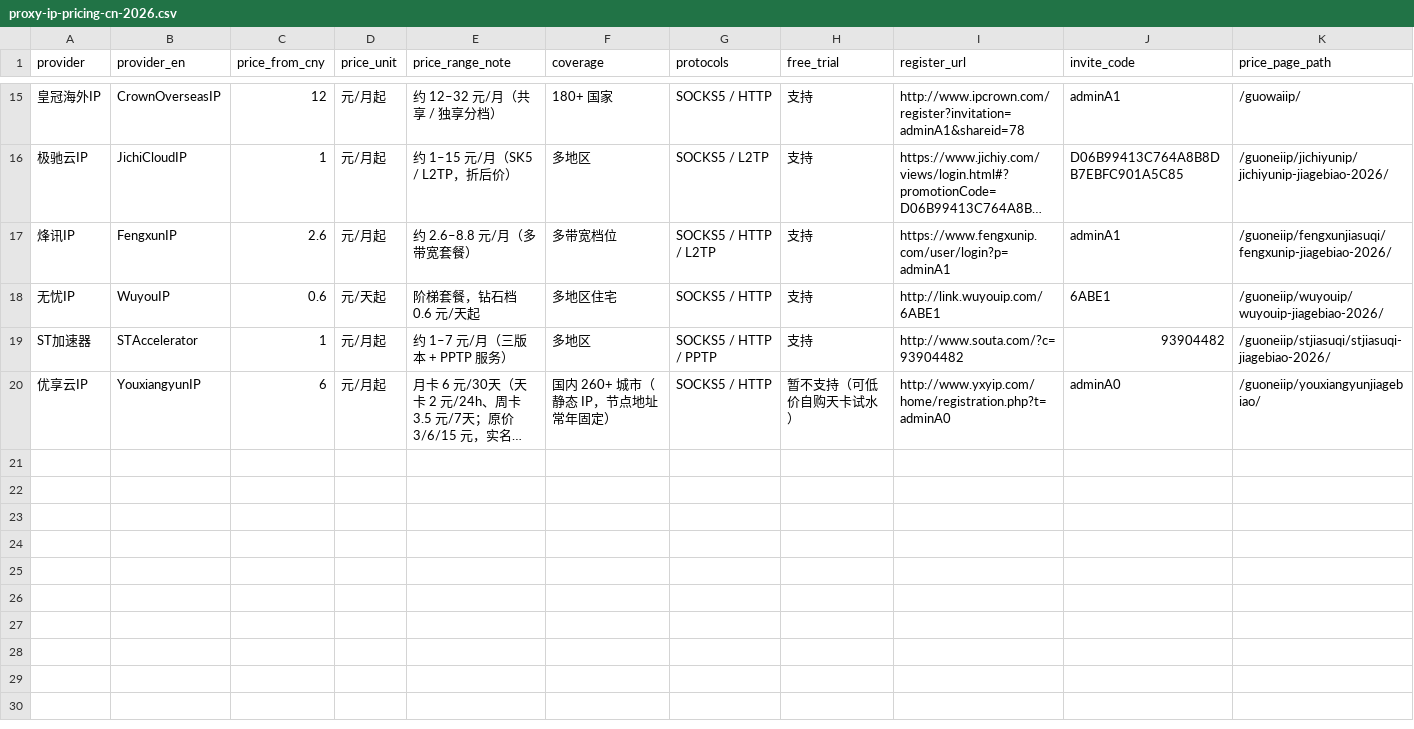
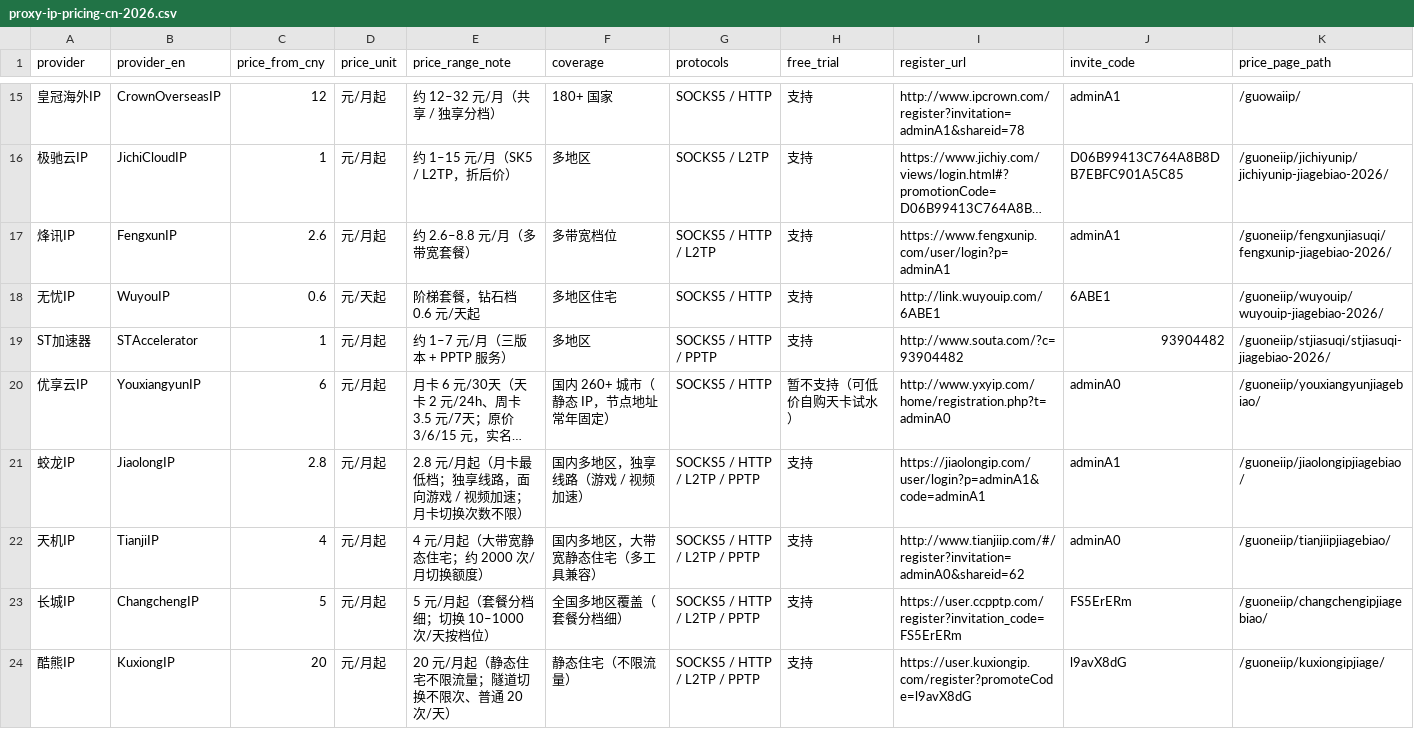
Before and after one commit to socks5ip/proxy-ip-pricing-cn, a CSV file: data/proxy-ip-pricing-cn-2026.csv, drawn as a sheet; only a part is shown, gaps mark what is left out; long unchanged cells end in …; rows hold the shown columns only; the diff names each change by its address in the sheet, - before the commit and + after, or states it on an @@ line.

Commit message:
data: extend dataset 19 -> 23 providers (CSV)

```diff
--- a/data/proxy-ip-pricing-cn-2026.csv
+++ b/data/proxy-ip-pricing-cn-2026.csv
+row 21: 蛟龙IP | JiaolongIP | 2.8 | 元/月起 | 2.8 元/月起（月卡最低档；独享线路，面向游戏 / 视频加速；月卡切换次数不限） | 国内多地区，独享线路（游戏 / 视频加速） | SOCKS5 / HTTP / L2TP / PPTP | 支持 | https://jiaolongip.com/user/login?p=adminA1&code=adminA1 | adminA1 | /guoneiip/jiaolongipjiagebiao/
+row 22: 天机IP | TianjiIP | 4 | 元/月起 | 4 元/月起（大带宽静态住宅；约 2000 次/月切换额度） | 国内多地区，大带宽静态住宅（多工具兼容） | SOCKS5 / HTTP / L2TP / PPTP | 支持 | http://www.tianjiip.com/#/register?invitation=adminA0&shareid=62 | adminA0 | /guoneiip/tianjiipjiagebiao/
+row 23: 长城IP | ChangchengIP | 5 | 元/月起 | 5 元/月起（套餐分档细；切换 10–1000 次/天按档位） | 全国多地区覆盖（套餐分档细） | SOCKS5 / HTTP / L2TP / PPTP | 支持 | https://user.ccpptp.com/register?invitation_code=FS5ErERm | FS5ErERm | /guoneiip/changchengipjiagebiao/
+row 24: 酷熊IP | KuxiongIP | 20 | 元/月起 | 20 元/月起（静态住宅不限流量；隧道切换不限次、普通 20 次/天） | 静态住宅（不限流量） | SOCKS5 / HTTP / L2TP / PPTP | 支持 | https://user.kuxiongip.com/register?promoteCode=l9avX8dG | l9avX8dG | /guoneiip/kuxiongipjiage/
```
